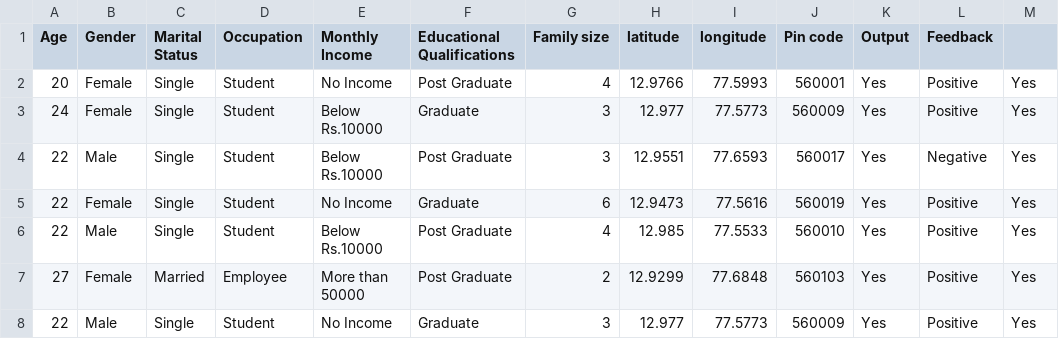
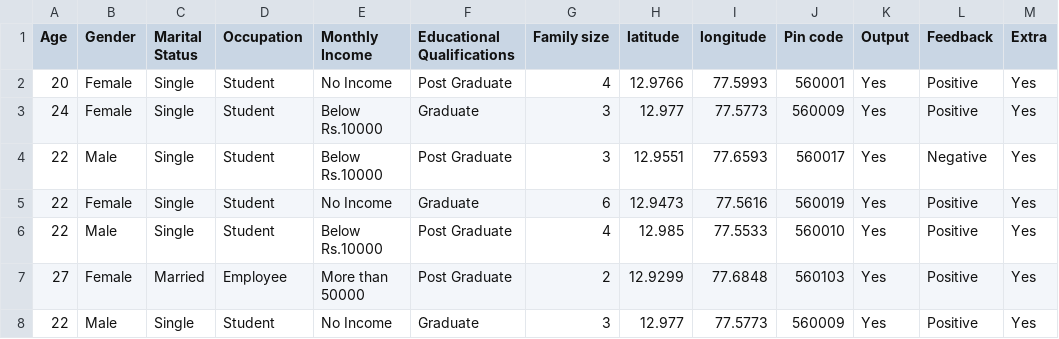
Before and after one commit to gustavogrds/TIC, a CSV file: data/onlinefoods.csv, drawn as a sheet; only a part is shown.

Commit message:
Update onlinefoods.csv

```diff
--- a/data/onlinefoods.csv
+++ b/data/onlinefoods.csv
@@ -1,2 +1,2 @@
-Age,Gender,Marital Status,Occupation,Monthly Income,Educational Qualifications,Family size,latitude,longitude,Pin code,Output,Feedback,
+Age,Gender,Marital Status,Occupation,Monthly Income,Educational Qualifications,Family size,latitude,longitude,Pin code,Output,Feedback,Extra
 20,Female,Single,Student,No Income,Post Graduate,4,12.9766,77.5993,560001,Yes,Positive,Yes
```
